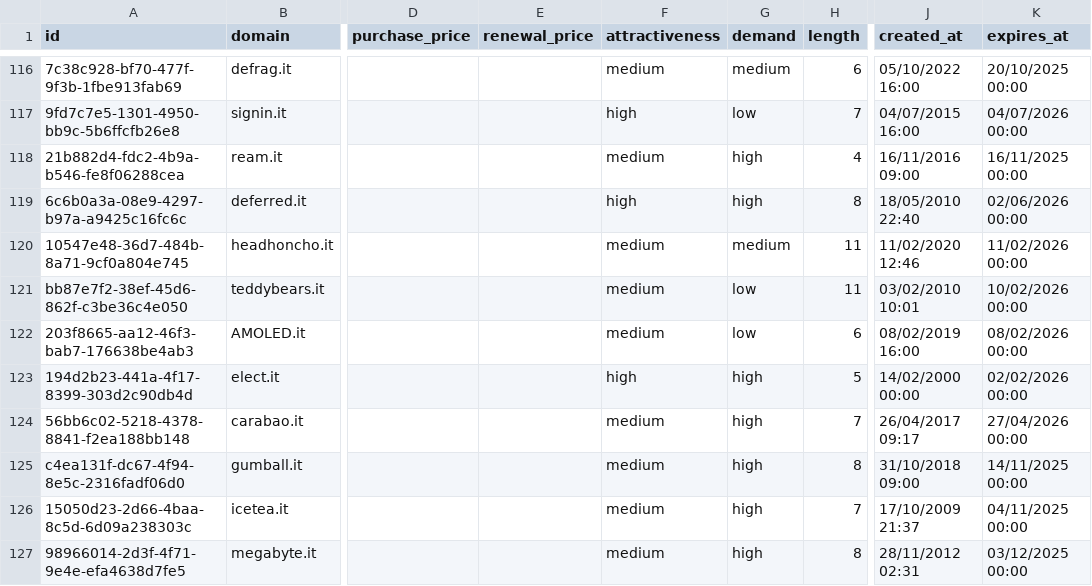
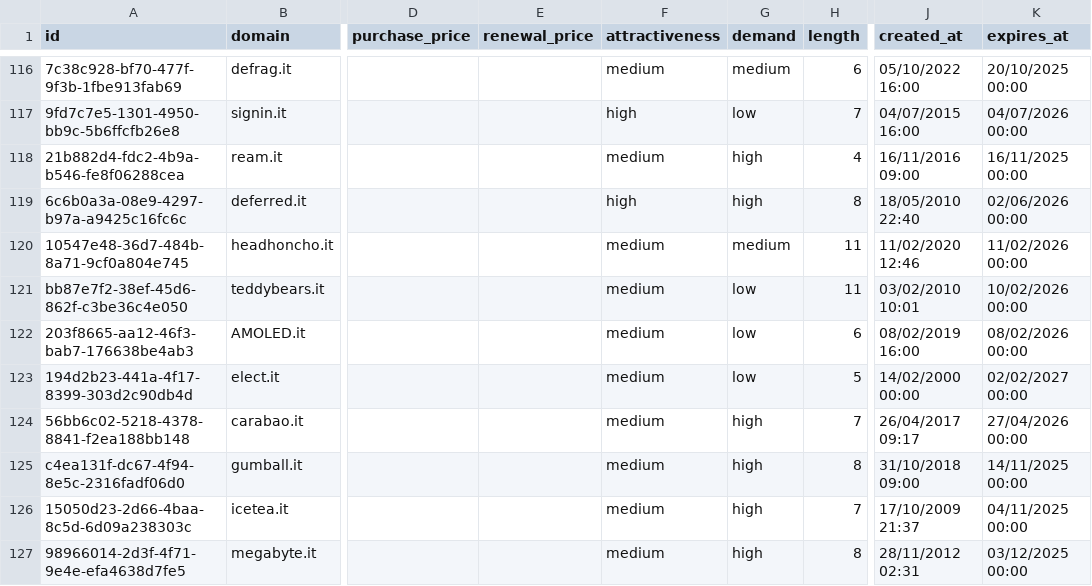
Before and after one commit to UniqueDomains/it-oneword-domains, a CSV file: it.csv, drawn as a sheet; only a part is shown, gaps mark what is left out; the diff names each change by its address in the sheet, - before the commit and + after, or states it on an @@ line.

Commit message:
Domains update

```diff
--- a/it.csv
+++ b/it.csv
-F123 (attractiveness): high
+F123 (attractiveness): medium
-G123 (demand): high
+G123 (demand): low
-K123 (expires_at): 02/02/2026 00:00
+K123 (expires_at): 02/02/2027 00:00
```
Also changed, not shown: 4 other files.
